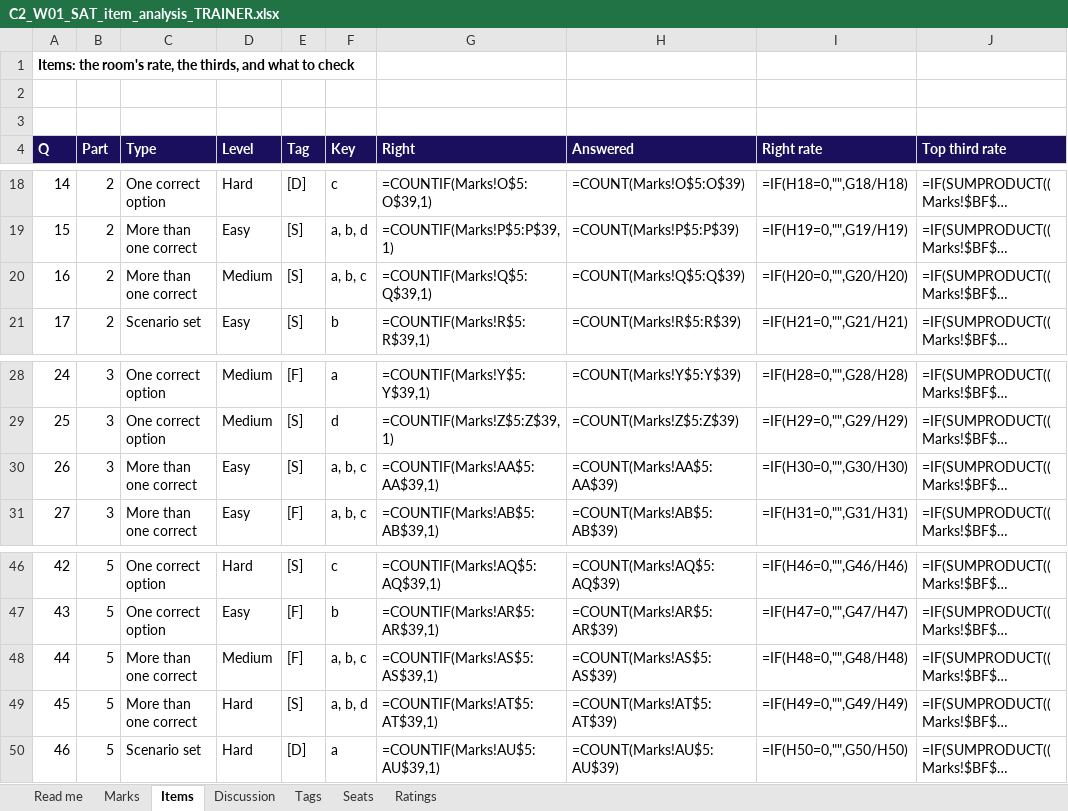
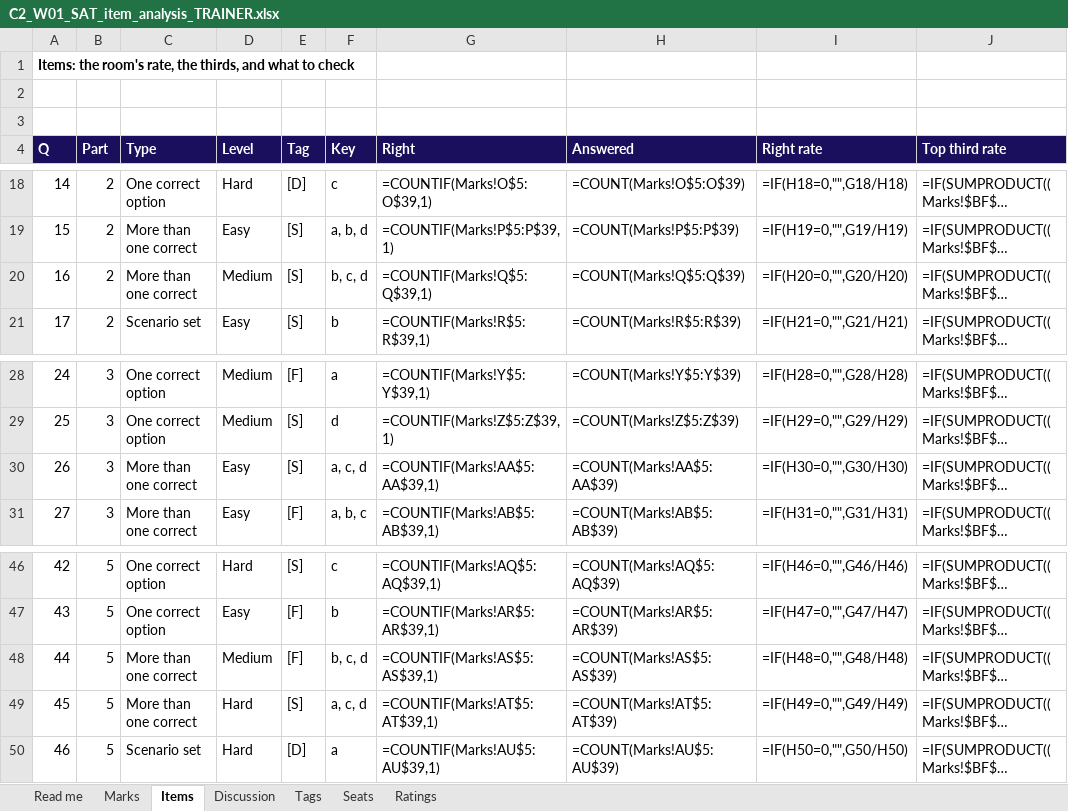
Before and after one commit to fde-academy-lab/c2-content-factory, an Excel workbook: content/W01/SAT/answer-key/C2_W01_SAT_item_analysis_TRAINER.xlsx, sheet Items, drawn as a sheet; only a part is shown, gaps mark what is left out; long unchanged cells end in …; values as stored, in another font and other column widths than the file's, no borders; formulas without a stored value are shown as written; the diff names each change by its address in the sheet, - before the commit and + after, or states it on an @@ line.

```diff
--- a/content/W01/SAT/answer-key/C2_W01_SAT_item_analysis_TRAINER.xlsx (sheet Items)
+++ b/content/W01/SAT/answer-key/C2_W01_SAT_item_analysis_TRAINER.xlsx (sheet Items)
-F20 (Key): a, b, c
+F20 (Key): b, c, d
-F30 (Key): a, b, c
+F30 (Key): a, c, d
-F48 (Key): a, b, c
+F48 (Key): b, c, d
-F49 (Key): a, b, d
+F49 (Key): a, c, d
```
Also changed, not shown: content/W02/SAT/answer-key/C2_W02_SAT_item_analysis_TRAINER.xlsx, 14 other files.
